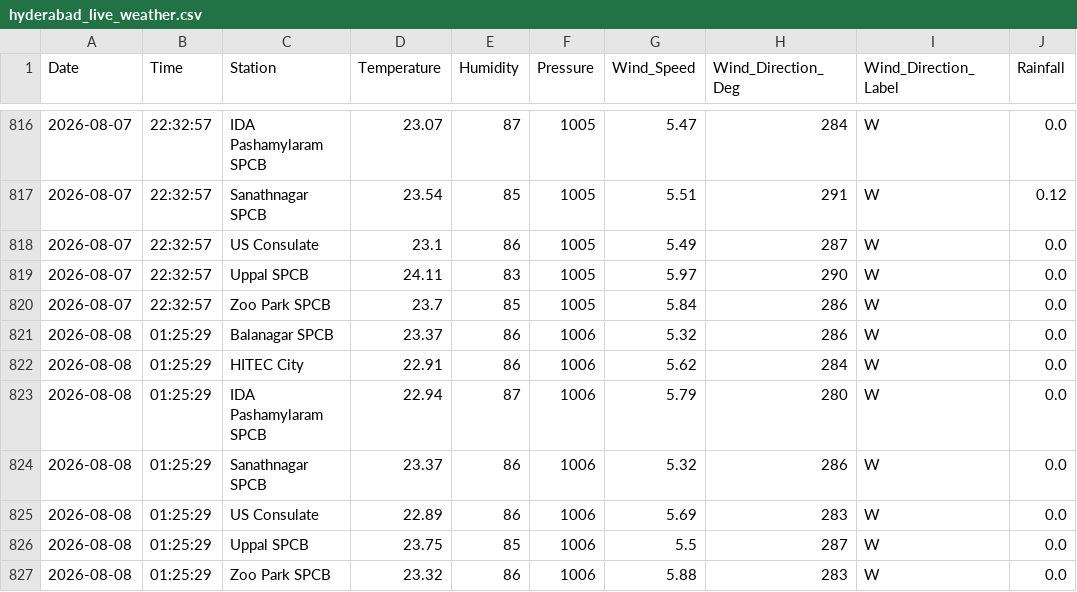
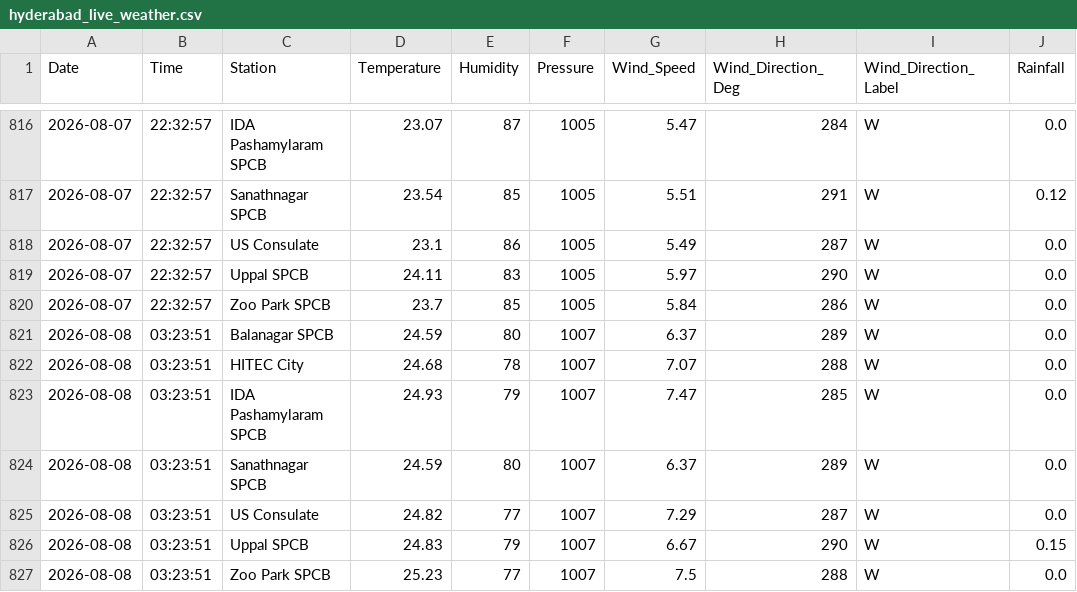
Before and after one commit to Rohan0639/Forecast, a CSV file: api/data/hyderabad_live_weather.csv, drawn as a sheet; only a part is shown, gaps mark what is left out.

```diff
--- a/api/data/hyderabad_live_weather.csv
+++ b/api/data/hyderabad_live_weather.csv
@@ -820,8 +820,8 @@ Date,Time,Station,Temperature,Humidity,Pressure,Wind_Speed,Wind_Direction_Deg,Wi
 2026-08-07,22:32:57,Zoo Park SPCB,23.7,85,1005,5.84,286,W,0.0
-2026-08-08,01:25:29,Balanagar SPCB,23.37,86,1006,5.32,286,W,0.0
-2026-08-08,01:25:29,HITEC City,22.91,86,1006,5.62,284,W,0.0
-2026-08-08,01:25:29,IDA Pashamylaram SPCB,22.94,87,1006,5.79,280,W,0.0
-2026-08-08,01:25:29,Sanathnagar SPCB,23.37,86,1006,5.32,286,W,0.0
-2026-08-08,01:25:29,US Consulate,22.89,86,1006,5.69,283,W,0.0
-2026-08-08,01:25:29,Uppal SPCB,23.75,85,1006,5.5,287,W,0.0
-2026-08-08,01:25:29,Zoo Park SPCB,23.32,86,1006,5.88,283,W,0.0
+2026-08-08,03:23:51,Balanagar SPCB,24.59,80,1007,6.37,289,W,0.0
+2026-08-08,03:23:51,HITEC City,24.68,78,1007,7.07,288,W,0.0
+2026-08-08,03:23:51,IDA Pashamylaram SPCB,24.93,79,1007,7.47,285,W,0.0
+2026-08-08,03:23:51,Sanathnagar SPCB,24.59,80,1007,6.37,289,W,0.0
+2026-08-08,03:23:51,US Consulate,24.82,77,1007,7.29,287,W,0.0
+2026-08-08,03:23:51,Uppal SPCB,24.83,79,1007,6.67,290,W,0.15
+2026-08-08,03:23:51,Zoo Park SPCB,25.23,77,1007,7.5,288,W,0.0
```
Also changed, not shown: api/data/live_aqi_dataset.csv.
